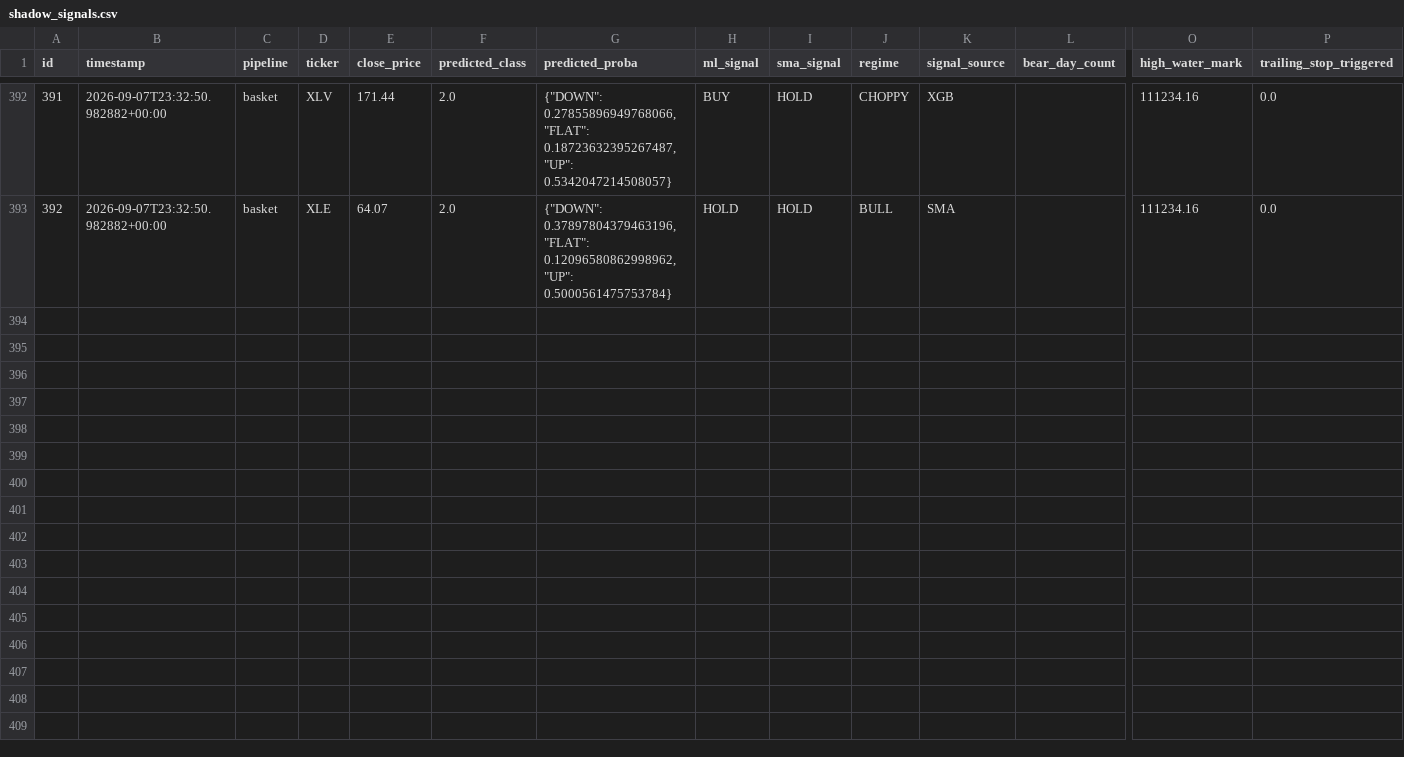
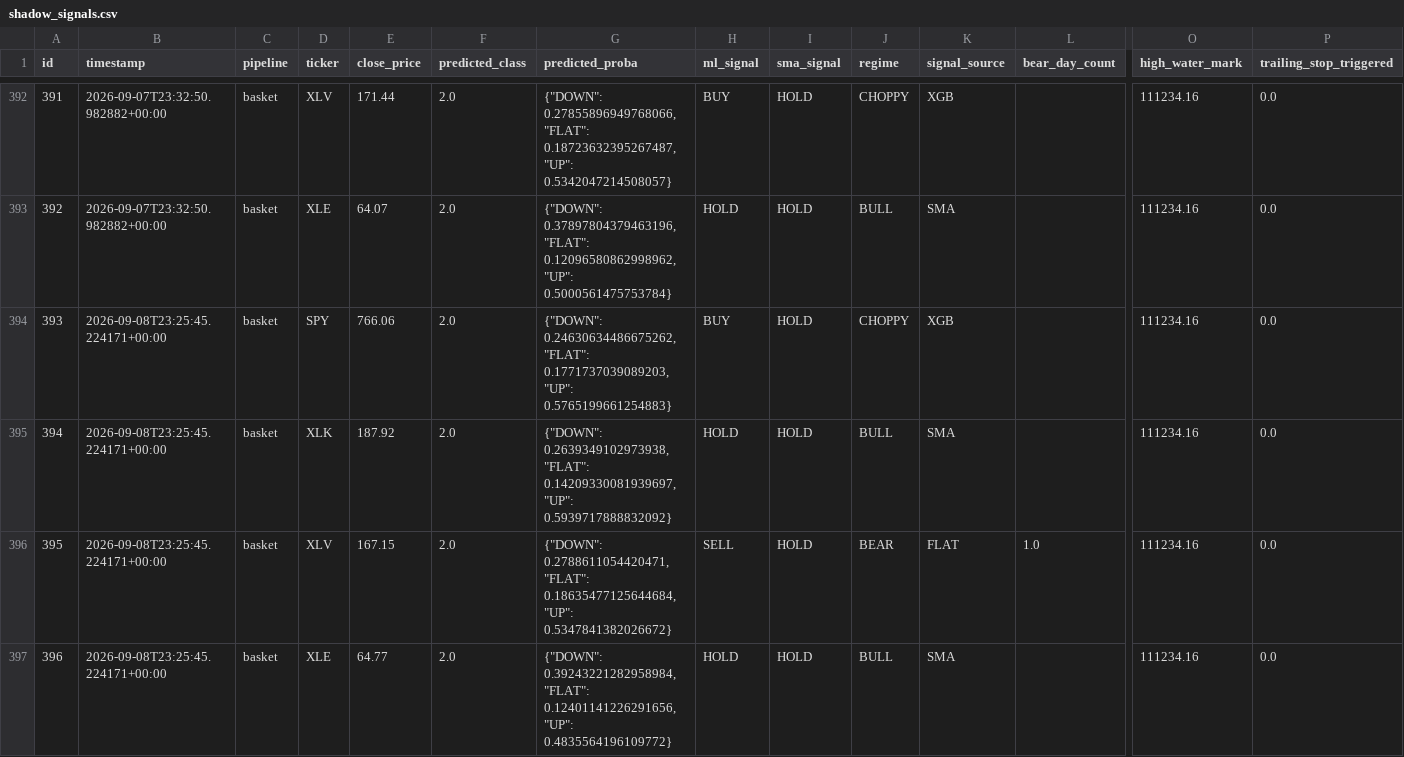
Before and after one commit to dads2busy/SchroederTrader, a CSV file: data/shadow_signals.csv, drawn as a sheet; only a part is shown, gaps mark what is left out; rows hold the shown columns only; the diff names each change by its address in the sheet, - before the commit and + after, or states it on an @@ line.

Commit message:
chore: basket state 2026-09-08

```diff
--- a/data/shadow_signals.csv
+++ b/data/shadow_signals.csv
+row 394: 393 | 2026-09-08T23:25:45.224171+00:00 | basket | SPY | 766.06 | 2.0 | {"DOWN": 0.24630634486675262, "FLAT": 0.1771737039089203, "UP": 0.5765199661254883} | BUY | HOLD | CHOPPY | XGB |  | 111234.16 | 0.0
+row 395: 394 | 2026-09-08T23:25:45.224171+00:00 | basket | XLK | 187.92 | 2.0 | {"DOWN": 0.2639349102973938, "FLAT": 0.14209330081939697, "UP": 0.5939717888832092} | HOLD | HOLD | BULL | SMA |  | 111234.16 | 0.0
+row 396: 395 | 2026-09-08T23:25:45.224171+00:00 | basket | XLV | 167.15 | 2.0 | {"DOWN": 0.2788611054420471, "FLAT": 0.18635477125644684, "UP": 0.5347841382026672} | SELL | HOLD | BEAR | FLAT | 1.0 | 111234.16 | 0.0
+row 397: 396 | 2026-09-08T23:25:45.224171+00:00 | basket | XLE | 64.77 | 2.0 | {"DOWN": 0.39243221282958984, "FLAT": 0.12401141226291656, "UP": 0.4835564196109772} | HOLD | HOLD | BULL | SMA |  | 111234.16 | 0.0
```
Also changed, not shown: data/orders.csv, data/portfolio.csv.
